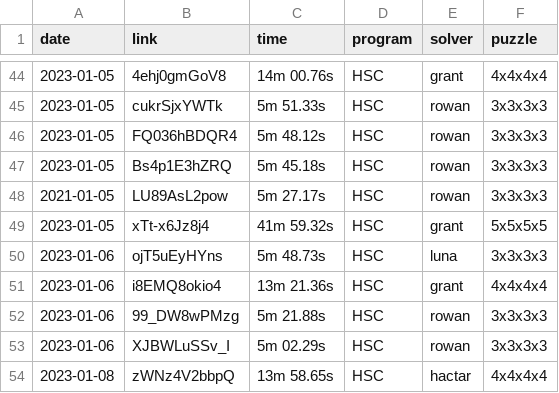
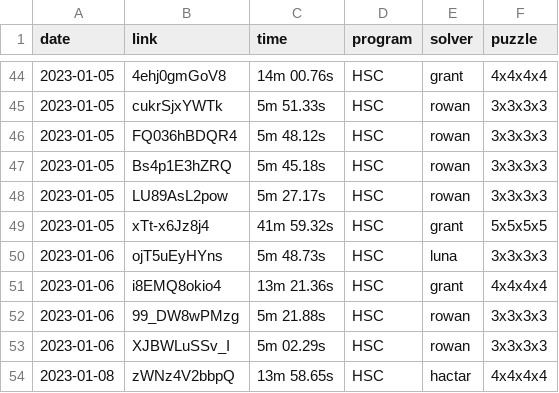
Before and after one commit to Hypercubers/hypercubing.xyz, a CSV file: docs/leaderboards/solves.csv, drawn as a sheet; only a part is shown, gaps mark what is left out.

Commit message:
fix rowan solve date

```diff
--- a/docs/leaderboards/solves.csv
+++ b/docs/leaderboards/solves.csv
@@ -47,3 +47,3 @@ date,link,time,program,solver,puzzle
 2023-01-05, Bs4p1E3hZRQ,      5m 45.18s, HSC,       rowan,              3x3x3x3
-2021-01-05, LU89AsL2pow,      5m 27.17s, HSC,       rowan,              3x3x3x3
+2023-01-05, LU89AsL2pow,      5m 27.17s, HSC,       rowan,              3x3x3x3
 2023-01-05, xTt-x6Jz8j4,     41m 59.32s, HSC,       grant,              5x5x5x5
```
